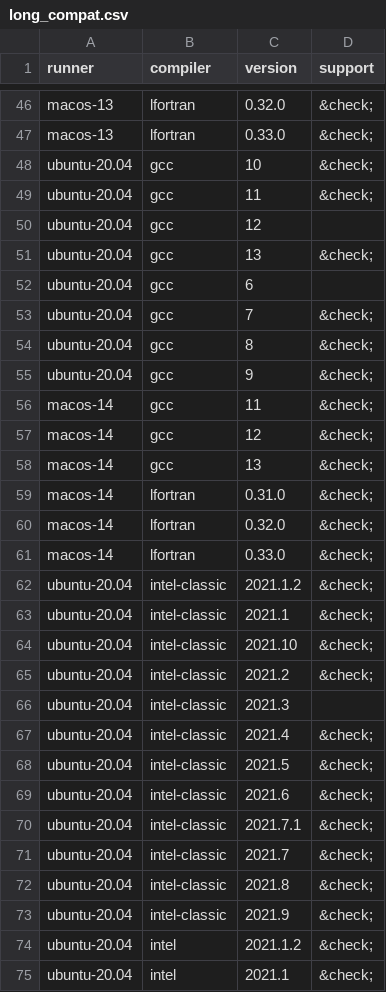
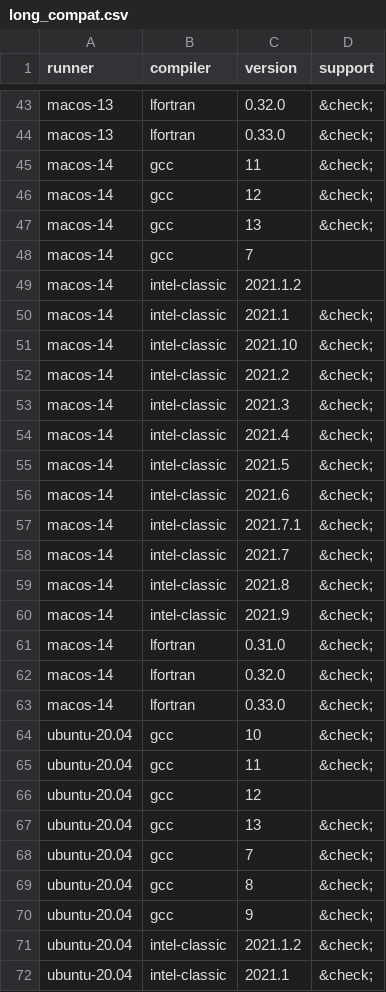
Before and after one commit to fortran-lang/setup-fortran, a CSV file: .github/compat/long_compat.csv, drawn as a sheet; only a part is shown, gaps mark what is left out; the shorter side is filled out with more unchanged rows; the diff covers the shown part only.

Commit message:
fix compat files

```diff
--- a/.github/compat/long_compat.csv
+++ b/.github/compat/long_compat.csv
@@ -47,2 +44,21 @@ macos-13,lfortran,0.32.0,&check;
 macos-13,lfortran,0.33.0,&check;
+macos-14,gcc,11,&check;
+macos-14,gcc,12,&check;
+macos-14,gcc,13,&check;
+macos-14,gcc,7,
+macos-14,intel-classic,2021.1.2,
+macos-14,intel-classic,2021.1,&check;
+macos-14,intel-classic,2021.10,&check;
+macos-14,intel-classic,2021.2,&check;
+macos-14,intel-classic,2021.3,&check;
+macos-14,intel-classic,2021.4,&check;
+macos-14,intel-classic,2021.5,&check;
+macos-14,intel-classic,2021.6,&check;
+macos-14,intel-classic,2021.7.1,&check;
+macos-14,intel-classic,2021.7,&check;
+macos-14,intel-classic,2021.8,&check;
+macos-14,intel-classic,2021.9,&check;
+macos-14,lfortran,0.31.0,&check;
+macos-14,lfortran,0.32.0,&check;
+macos-14,lfortran,0.33.0,&check;
 ubuntu-20.04,gcc,10,&check;
@@ -51,3 +67,2 @@ ubuntu-20.04,gcc,12,
 ubuntu-20.04,gcc,13,&check;
-ubuntu-20.04,gcc,6,
 ubuntu-20.04,gcc,7,&check;
@@ -55,8 +70,2 @@ ubuntu-20.04,gcc,8,&check;
 ubuntu-20.04,gcc,9,&check;
-macos-14,gcc,11,&check;
-macos-14,gcc,12,&check;
-macos-14,gcc,13,&check;
-macos-14,lfortran,0.31.0,&check;
-macos-14,lfortran,0.32.0,&check;
-macos-14,lfortran,0.33.0,&check;
 ubuntu-20.04,intel-classic,2021.1.2,&check;
```
Also changed, not shown: 17 added rows, 6 removed rows and 6 moved rows elsewhere in this file, .github/compat/compat.csv, 3 other files.
